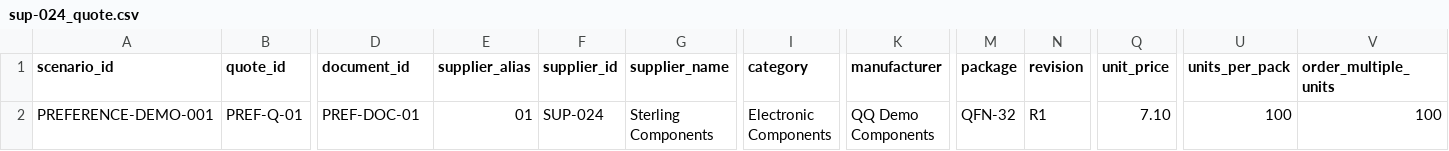
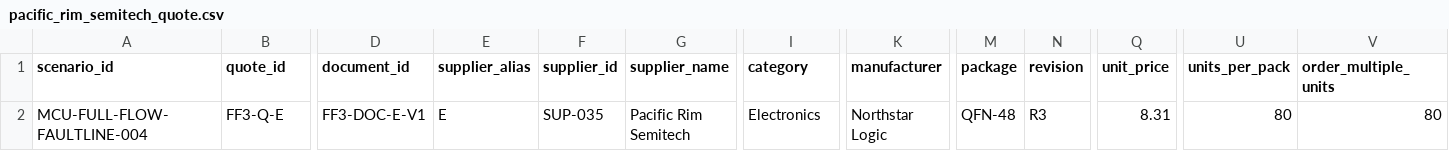
Before and after one commit to daydreamer17/Team-QQFARM, a CSV file: data/generated/inputs/development/full_flow_demo3/quotes/pacific_rim_semitech_quote.csv (was data/generated/inputs/development/preference_demo/quotes/sup-024_quote.csv), drawn as a sheet; only a part is shown, gaps mark what is left out; the diff covers the shown part only; the diff names each change by its address in the sheet, - before the commit and + after, or states it on an @@ line.

```diff
--- a/data/generated/inputs/development/preference_demo/quotes/sup-024_quote.csv
+++ b/data/generated/inputs/development/full_flow_demo3/quotes/pacific_rim_semitech_quote.csv
-A2 (scenario_id): PREFERENCE-DEMO-001
+A2 (scenario_id): MCU-FULL-FLOW-FAULTLINE-004
-B2 (quote_id): PREF-Q-01
+B2 (quote_id): FF3-Q-E
-D2 (document_id): PREF-DOC-01
+D2 (document_id): FF3-DOC-E-V1
-E2 (supplier_alias): 01
+E2 (supplier_alias): E
-F2 (supplier_id): SUP-024
+F2 (supplier_id): SUP-035
-G2 (supplier_name): Sterling Components
+G2 (supplier_name): Pacific Rim Semitech
-I2 (category): Electronic Components
+I2 (category): Electronics
-K2 (manufacturer): QQ Demo Components
+K2 (manufacturer): Northstar Logic
-M2 (package): QFN-32
+M2 (package): QFN-48
-N2 (revision): R1
+N2 (revision): R3
-Q2 (unit_price): 7.10
+Q2 (unit_price): 8.31
-U2 (units_per_pack): 100
+U2 (units_per_pack): 80
-V2 (order_multiple_units): 100
+V2 (order_multiple_units): 80
```
Also changed, not shown: 9 edited cells elsewhere in this file, data/generated/inputs/development/full_flow_demo3/negative_controls/invalid_header_quote.csv, data/generated/inputs/development/full_flow_demo3/negative_controls/wrong_part_quote.csv, 42 other files.
